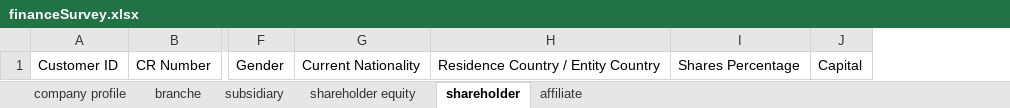
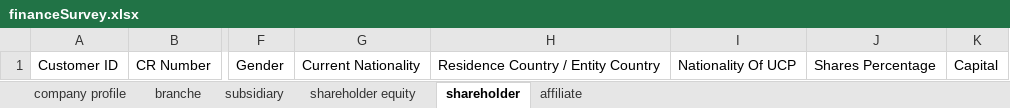
Before and after one commit to mostafaismail9020/misa, an Excel workbook: hybris-sagia/hybris/bin/custom/sagia/sagiabackoffice/resources/backoffice/file/financeSurvey.xlsx, sheet shareholder, drawn as a sheet; only a part is shown, gaps mark what is left out; values as stored, in another font and other column widths than the file's, no borders; the diff names each change by its address in the sheet, - before the commit and + after, or states it on an @@ line.

```diff
--- a/hybris-sagia/hybris/bin/custom/sagia/sagiabackoffice/resources/backoffice/file/financeSurvey.xlsx (sheet shareholder)
+++ b/hybris-sagia/hybris/bin/custom/sagia/sagiabackoffice/resources/backoffice/file/financeSurvey.xlsx (sheet shareholder)
+column I, row 1: Nationality Of UCP
```
Also changed, not shown: sheet branche, 4 other files.
